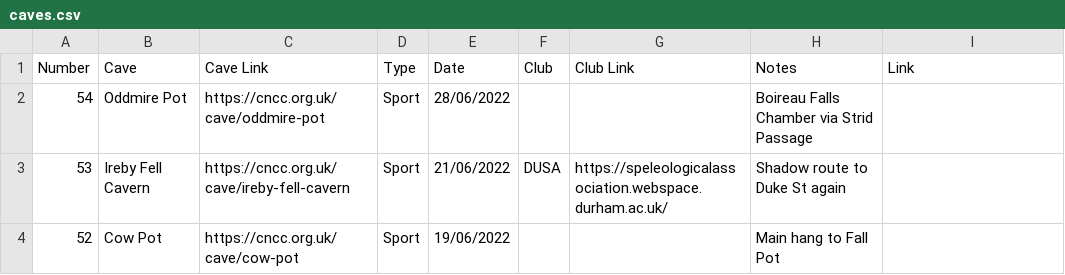
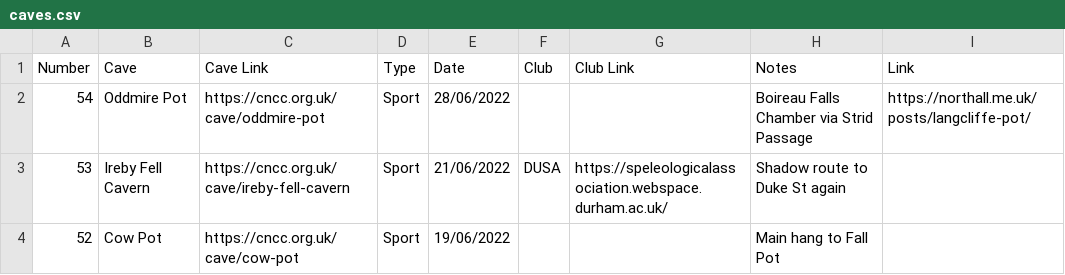
Before and after one commit to anorthall/northall.me.uk, a CSV file: www/_data/caves.csv, drawn as a sheet; only a part is shown.

Commit message:
Add Langcliffe Pot trip report link

```diff
--- a/www/_data/caves.csv
+++ b/www/_data/caves.csv
@@ -1,3 +1,3 @@
 Number,Cave,Cave Link,Type,Date,Club,Club Link,Notes,Link
-54,Oddmire Pot,https://cncc.org.uk/cave/oddmire-pot,Sport,28/06/2022,,,Boireau Falls Chamber via Strid Passage,
+54,Oddmire Pot,https://cncc.org.uk/cave/oddmire-pot,Sport,28/06/2022,,,Boireau Falls Chamber via Strid Passage,https://northall.me.uk/posts/langcliffe-pot/
 53,Ireby Fell Cavern,https://cncc.org.uk/cave/ireby-fell-cavern,Sport,21/06/2022,DUSA,https://speleologicalassociation.webspace.durham.ac.uk/,Shadow route to Duke St again,
```
